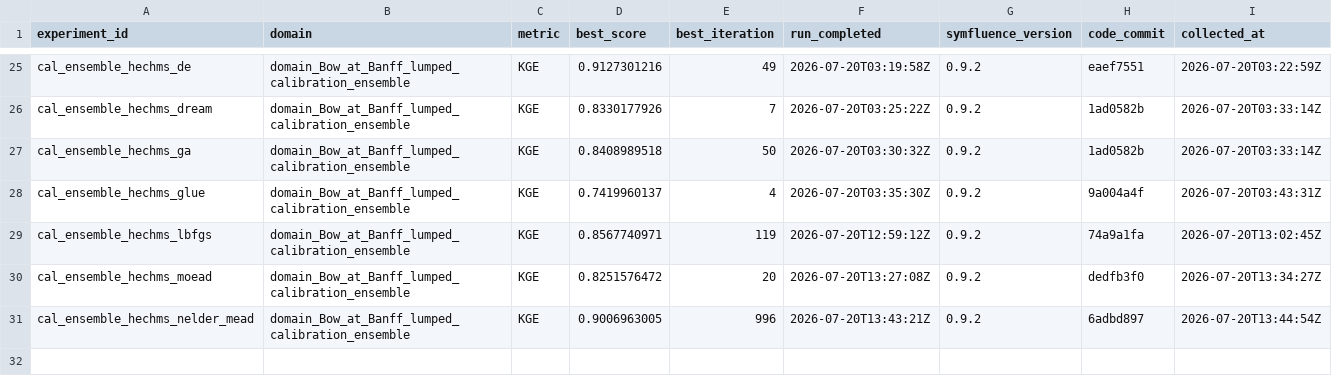
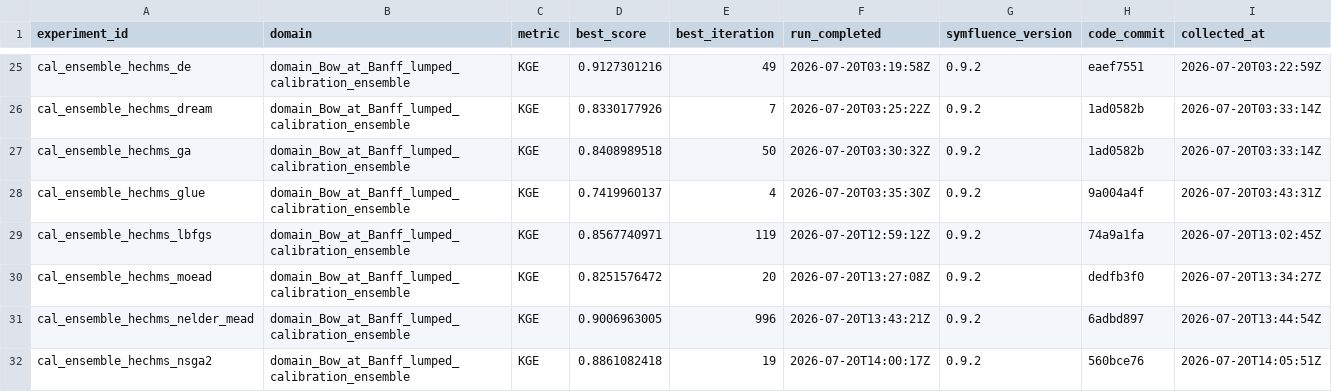
Before and after one commit to DarriEy/SYMFLUENCE, a CSV file: examples/paper_case_studies/repro_status/metrics_native_windows.csv, drawn as a sheet; only a part is shown, gaps mark what is left out; the diff names each change by its address in the sheet, - before the commit and + after, or states it on an @@ line.

```diff
--- a/examples/paper_case_studies/repro_status/metrics_native_windows.csv
+++ b/examples/paper_case_studies/repro_status/metrics_native_windows.csv
+row 32: cal_ensemble_hechms_nsga2 | domain_Bow_at_Banff_lumped_calibration_ensemble | KGE | 0.8861082418 | 19 | 2026-07-20T14:00:17Z | 0.9.2 | 560bce76 | 2026-07-20T14:05:51Z
```
Also changed, not shown: examples/paper_case_studies/repro_status/comparison.csv.
